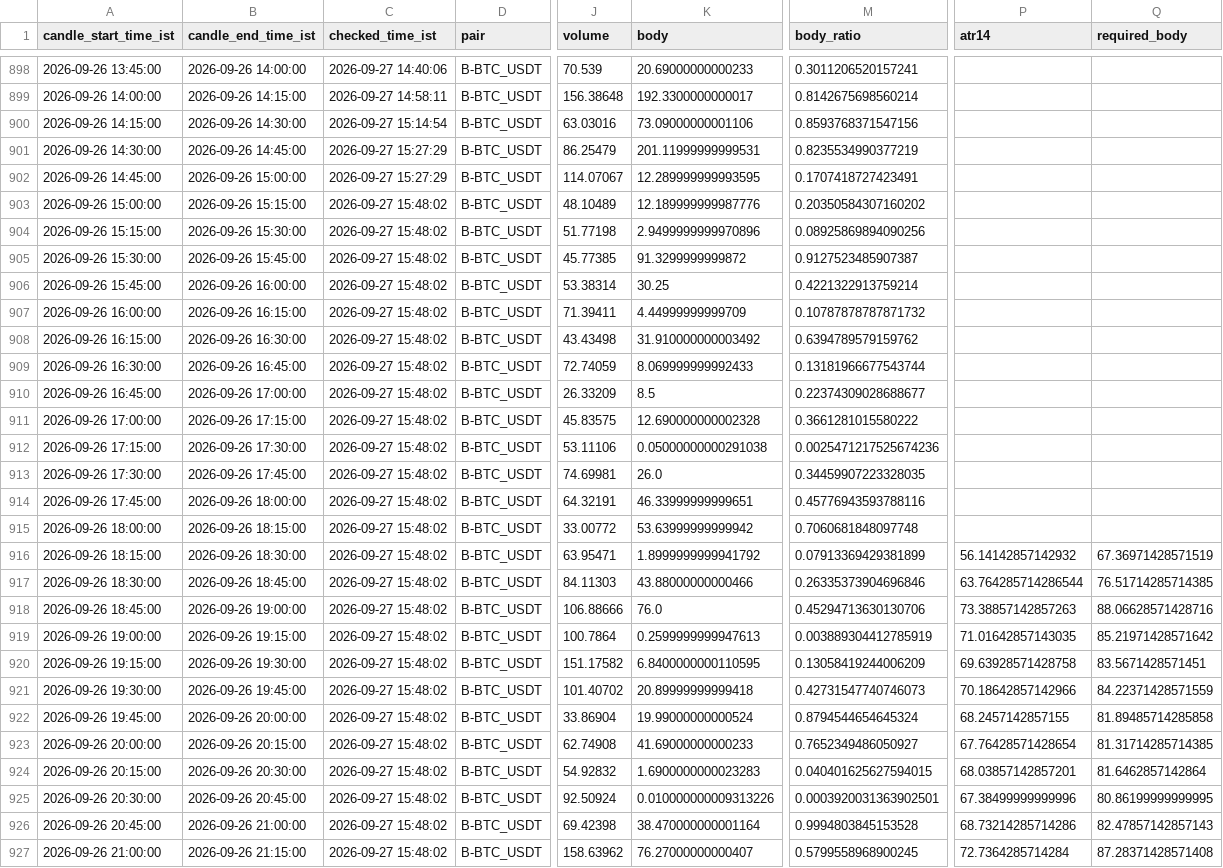
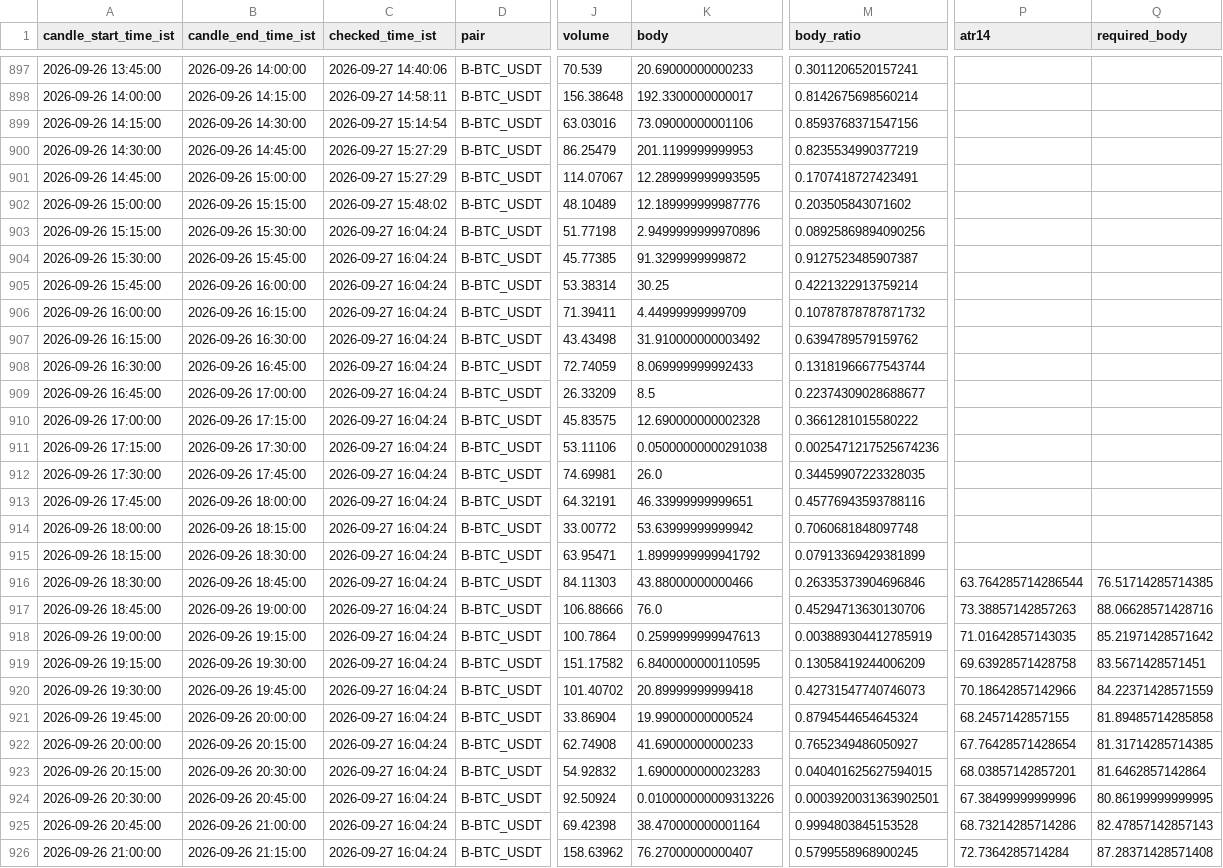
Before and after one commit to bera993258-design/coindcx-candle-alert, a CSV file: output/closed_candles_history.csv, drawn as a sheet; only a part is shown, gaps mark what is left out; addresses are those after the commit; the diff covers the shown part only; the diff names each change by its address in the sheet, - before the commit and + after, or states it on an @@ line.

```diff
--- a/output/closed_candles_history.csv
+++ b/output/closed_candles_history.csv
-K900 (body): 201.11999999999531
+K900 (body): 201.1199999999953
-M902 (body_ratio): 0.20350584307160202
+M902 (body_ratio): 0.203505843071602
-C903:C926 (checked_time_ist): 2026-09-27 15:48:02
+C903:C926 (checked_time_ist): 2026-09-27 16:04:24
-P915 (atr14): 56.14142857142932
+P915 (atr14): (empty)
-Q915 (required_body): 67.36971428571519
+Q915 (required_body): (empty)
```
Also changed, not shown: 1 added row, 1 removed row and 74 edited cells elsewhere in this file, output/live_result.csv, 1 other file.
